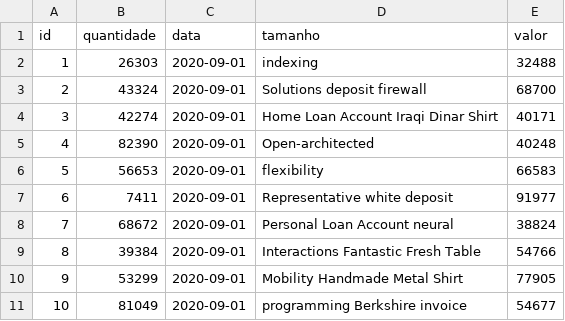
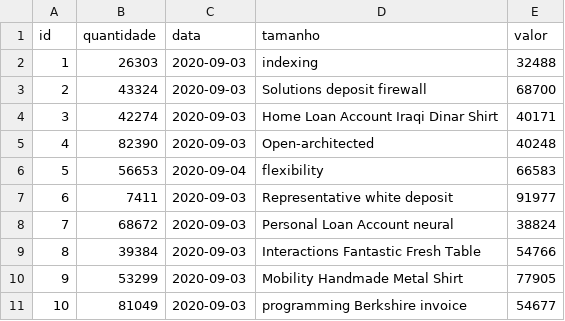
Before and after one commit to robekson/sigo, a CSV file: sigo/src/main/resources/config/liquibase/fake-data/fornece.csv, drawn as a sheet.

```diff
--- a/sigo/src/main/resources/config/liquibase/fake-data/fornece.csv
+++ b/sigo/src/main/resources/config/liquibase/fake-data/fornece.csv
@@ -1,11 +1,11 @@
 id;quantidade;data;tamanho;valor
-1;26303;2020-09-01;indexing;32488
-2;43324;2020-09-01;Solutions deposit firewall;68700
-3;42274;2020-09-01;Home Loan Account Iraqi Dinar Shirt;40171
-4;82390;2020-09-01;Open-architected;40248
-5;56653;2020-09-01;flexibility;66583
-6;7411;2020-09-01;Representative white deposit;91977
-7;68672;2020-09-01;Personal Loan Account neural;38824
-8;39384;2020-09-01;Interactions Fantastic Fresh Table;54766
-9;53299;2020-09-01;Mobility Handmade Metal Shirt;77905
-10;81049;2020-09-01;programming Berkshire invoice;54677
+1;26303;2020-09-03;indexing;32488
+2;43324;2020-09-03;Solutions deposit firewall;68700
+3;42274;2020-09-03;Home Loan Account Iraqi Dinar Shirt;40171
+4;82390;2020-09-03;Open-architected;40248
+5;56653;2020-09-04;flexibility;66583
+6;7411;2020-09-03;Representative white deposit;91977
+7;68672;2020-09-03;Personal Loan Account neural;38824
+8;39384;2020-09-03;Interactions Fantastic Fresh Table;54766
+9;53299;2020-09-03;Mobility Handmade Metal Shirt;77905
+10;81049;2020-09-03;programming Berkshire invoice;54677
```
Also changed, not shown: sigo/src/main/resources/config/liquibase/fake-data/compra.csv, sigo/src/main/resources/config/liquibase/fake-data/funcionario.csv, 49 other files.
